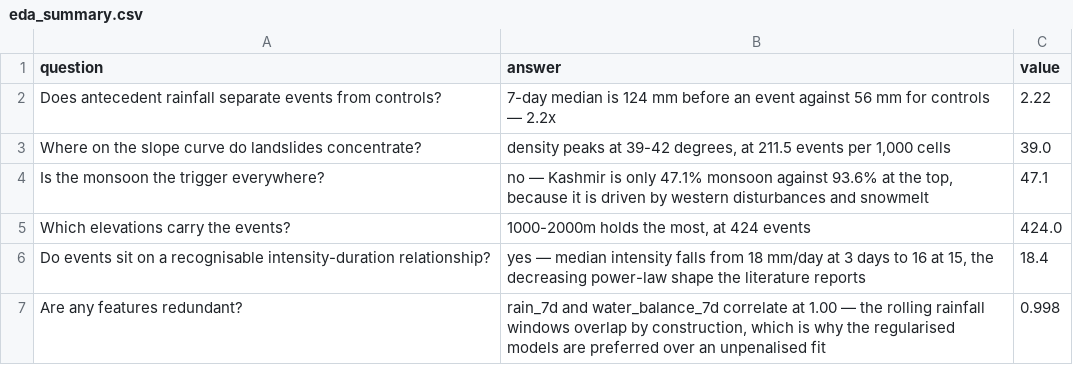
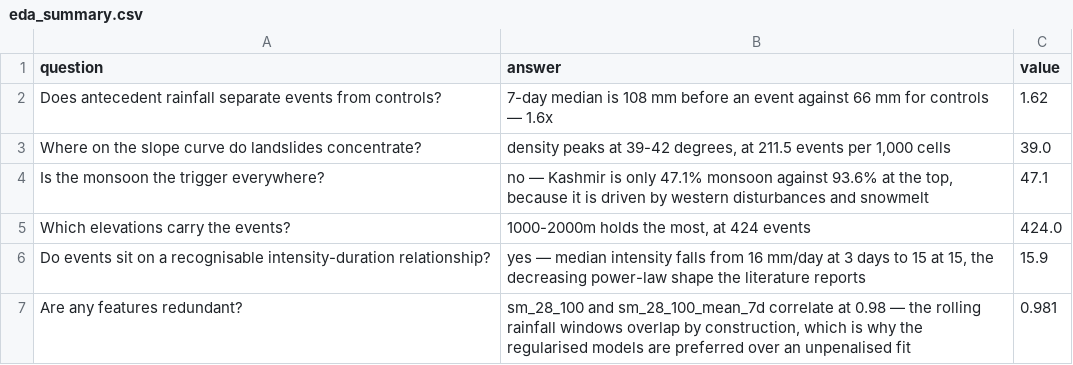
Before and after one commit to CHAITANYA-2002/personal-projects, a CSV file: imarticus projects/Capstone 1/reports/eda_summary.csv, drawn as a sheet.

Commit message:
docs: record every open item, and refresh the EDA at 74% coverage
Adds section 20 to the walkthrough. A project that does not list its own gaps
is claiming it has none, so all of them are now tabulated with a blocker and
what would close it — quota-blocked, schema-declared-but-empty, deliberately
scoped out, or waiting on a person.

The audit that produced it found three warehouse objects that are declared in
01_schema.sql, carry explanatory comments, and are written by nothing:

    dim_road                       0 rows, no writer anywhere
    fact_exposure.exposure_score   7,627 NULL — computed at scoring time instead
    etl_run_log                    0 rows, created by 00 and referenced nowhere

None breaks anything downstream, which is exactly why they survived unnoticed.
A commented column that nothing fills is worse than no column, because the
comment reads as a description of behaviour that does not exist.

Also re-ran the EDA on the 8,837-row matrix, which sharpened a limitation
rather than restating it. The intensity-duration gate passes: median intensity
falls from 16 mm/day at 3 days to 15 at 15 — the decreasing power law the
literature reports — and antecedent rainfall separates at 108 mm against 66 mm.
So the data does resolve duration and antecedent build-up. What it cannot see
is the sub-daily burst. Section 19 now makes that narrower claim, which is the
one the evidence actually supports.

```diff
--- a/imarticus projects/Capstone 1/reports/eda_summary.csv
+++ b/imarticus projects/Capstone 1/reports/eda_summary.csv
@@ -1,3 +1,3 @@
 question,answer,value
-Does antecedent rainfall separate events from controls?,7-day median is 124 mm before an event against 56 mm for controls — 2.2x,2.22
+Does antecedent rainfall separate events from controls?,7-day median is 108 mm before an event against 66 mm for controls — 1.6x,1.62
 Where on the slope curve do landslides concentrate?,"density peaks at 39-42 degrees, at 211.5 events per 1,000 cells",39.0
@@ -5,3 +5,3 @@ Is the monsoon the trigger everywhere?,"no — Kashmir is only 47.1% monsoon aga
 Which elevations carry the events?,"1000-2000m holds the most, at 424 events",424.0
-Do events sit on a recognisable intensity-duration relationship?,"yes — median intensity falls from 18 mm/day at 3 days to 16 at 15, the decreasing power-law shape the literature reports",18.4
-Are any features redundant?,"rain_7d and water_balance_7d correlate at 1.00 — the rolling rainfall windows overlap by construction, which is why the regularised models are preferred over an unpenalised fit",0.998
+Do events sit on a recognisable intensity-duration relationship?,"yes — median intensity falls from 16 mm/day at 3 days to 15 at 15, the decreasing power-law shape the literature reports",15.9
+Are any features redundant?,"sm_28_100 and sm_28_100_mean_7d correlate at 0.98 — the rolling rainfall windows overlap by construction, which is why the regularised models are preferred over an unpenalised fit",0.981
```
Also changed, not shown: 4 other files.
